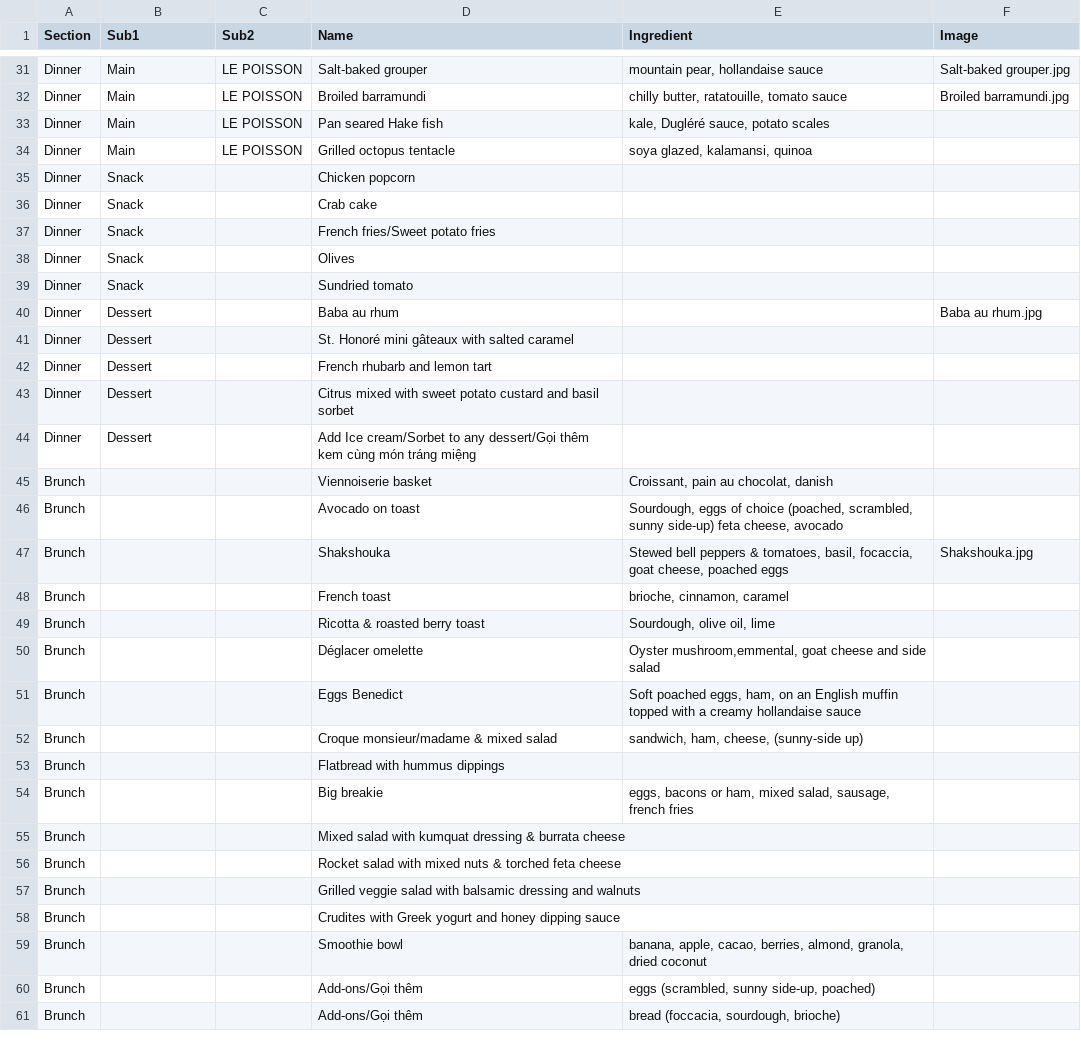
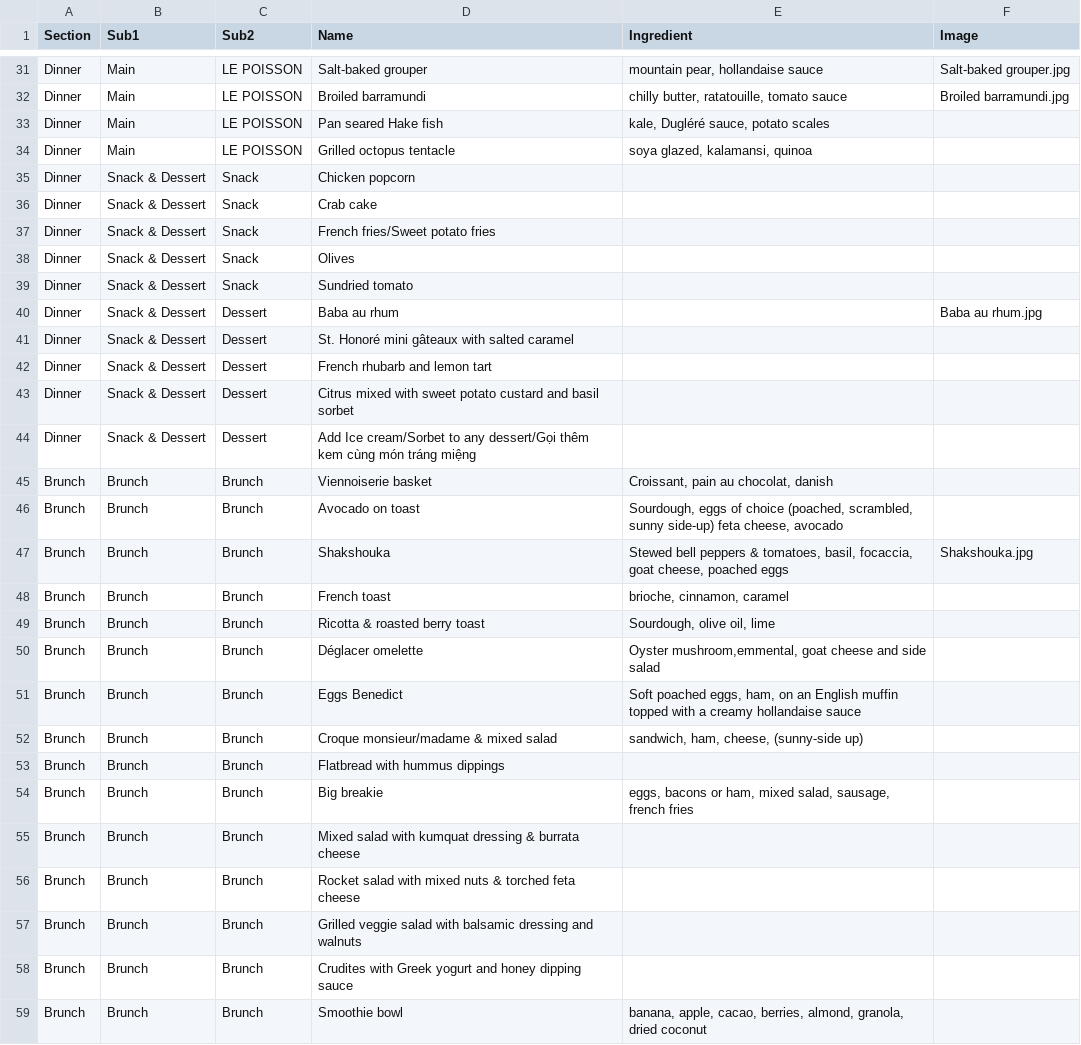
Before and after one commit to tiendao2501/tiendao2501, a CSV file: menu.csv, drawn as a sheet; only a part is shown, gaps mark what is left out; the diff covers the shown part only.

Commit message:
update draft meal-menu-section

```diff
--- a/menu.csv
+++ b/menu.csv
@@ -34,28 +34,26 @@ Dinner,Main,LE POISSON,Pan seared Hake fish,"kale, Dugléré sauce, potato scale
 Dinner,Main,LE POISSON,Grilled octopus tentacle,"soya glazed, kalamansi, quinoa",
-Dinner,Snack,,Chicken popcorn,,
-Dinner,Snack,,Crab cake,,
-Dinner,Snack,,French fries/Sweet potato fries,,
-Dinner,Snack,,Olives,,
-Dinner,Snack,,Sundried tomato,,
-Dinner,Dessert,,Baba au rhum,,Baba au rhum.jpg
-Dinner,Dessert,,St. Honoré mini gâteaux with salted caramel,,
-Dinner,Dessert,,French rhubarb and lemon tart,,
-Dinner,Dessert,,Citrus mixed with sweet potato custard and basil sorbet ,,
-Dinner,Dessert,,Add Ice cream/Sorbet to any dessert/Gọi thêm kem cùng món tráng miệng ,,
-Brunch,,,Viennoiserie basket,"Croissant, pain au chocolat, danish",
-Brunch,,,Avocado on toast,"Sourdough, eggs of choice (poached, scrambled, sunny side-up) feta cheese, avocado",
-Brunch,,,Shakshouka,"Stewed bell peppers & tomatoes, basil, focaccia, goat cheese, poached eggs",Shakshouka.jpg
-Brunch,,,French toast,"brioche, cinnamon, caramel",
-Brunch,,,Ricotta & roasted berry toast ,"Sourdough, olive oil, lime",
-Brunch,,,Déglacer omelette ,"Oyster mushroom,emmental, goat cheese and side salad",
-Brunch,,,Eggs Benedict,"Soft poached eggs, ham, on an English muffin topped with a creamy hollandaise sauce",
-Brunch,,,Croque monsieur/madame & mixed salad,"sandwich, ham, cheese, (sunny-side up)",
-Brunch,,,Flatbread with hummus dippings,,
-Brunch,,,Big breakie,"eggs, bacons or ham, mixed salad, sausage, french fries",
-Brunch,,,Mixed salad with kumquat dressing & burrata cheese,,
-Brunch,,,Rocket salad with mixed nuts & torched feta cheese,,
-Brunch,,,Grilled veggie salad with balsamic dressing and walnuts,,
-Brunch,,,Crudites with Greek yogurt and honey dipping sauce,,
-Brunch,,,Smoothie bowl ,"banana, apple, cacao, berries, almond, granola, dried coconut",
-Brunch,,,Add-ons/Gọi thêm,"eggs (scrambled, sunny side-up, poached)",
-Brunch,,,Add-ons/Gọi thêm,"bread (foccacia, sourdough, brioche)",
+Dinner,Snack & Dessert,Snack,Chicken popcorn,,
+Dinner,Snack & Dessert,Snack,Crab cake,,
+Dinner,Snack & Dessert,Snack,French fries/Sweet potato fries,,
+Dinner,Snack & Dessert,Snack,Olives,,
+Dinner,Snack & Dessert,Snack,Sundried tomato,,
+Dinner,Snack & Dessert,Dessert,Baba au rhum,,Baba au rhum.jpg
+Dinner,Snack & Dessert,Dessert,St. Honoré mini gâteaux with salted caramel,,
+Dinner,Snack & Dessert,Dessert,French rhubarb and lemon tart,,
+Dinner,Snack & Dessert,Dessert,Citrus mixed with sweet potato custard and basil sorbet ,,
+Dinner,Snack & Dessert,Dessert,Add Ice cream/Sorbet to any dessert/Gọi thêm kem cùng món tráng miệng ,,
+Brunch,Brunch,Brunch,Viennoiserie basket,"Croissant, pain au chocolat, danish",
+Brunch,Brunch,Brunch,Avocado on toast,"Sourdough, eggs of choice (poached, scrambled, sunny side-up) feta cheese, avocado",
+Brunch,Brunch,Brunch,Shakshouka,"Stewed bell peppers & tomatoes, basil, focaccia, goat cheese, poached eggs",Shakshouka.jpg
+Brunch,Brunch,Brunch,French toast,"brioche, cinnamon, caramel",
+Brunch,Brunch,Brunch,Ricotta & roasted berry toast ,"Sourdough, olive oil, lime",
+Brunch,Brunch,Brunch,Déglacer omelette ,"Oyster mushroom,emmental, goat cheese and side salad",
+Brunch,Brunch,Brunch,Eggs Benedict,"Soft poached eggs, ham, on an English muffin topped with a creamy hollandaise sauce",
+Brunch,Brunch,Brunch,Croque monsieur/madame & mixed salad,"sandwich, ham, cheese, (sunny-side up)",
+Brunch,Brunch,Brunch,Flatbread with hummus dippings,,
+Brunch,Brunch,Brunch,Big breakie,"eggs, bacons or ham, mixed salad, sausage, french fries",
+Brunch,Brunch,Brunch,Mixed salad with kumquat dressing & burrata cheese,,
+Brunch,Brunch,Brunch,Rocket salad with mixed nuts & torched feta cheese,,
+Brunch,Brunch,Brunch,Grilled veggie salad with balsamic dressing and walnuts,,
+Brunch,Brunch,Brunch,Crudites with Greek yogurt and honey dipping sauce,,
+Brunch,Brunch,Brunch,Smoothie bowl ,"banana, apple, cacao, berries, almond, granola, dried coconut",
```
Also changed, not shown: 9 added rows and 7 removed rows elsewhere in this file, 12 other files.
